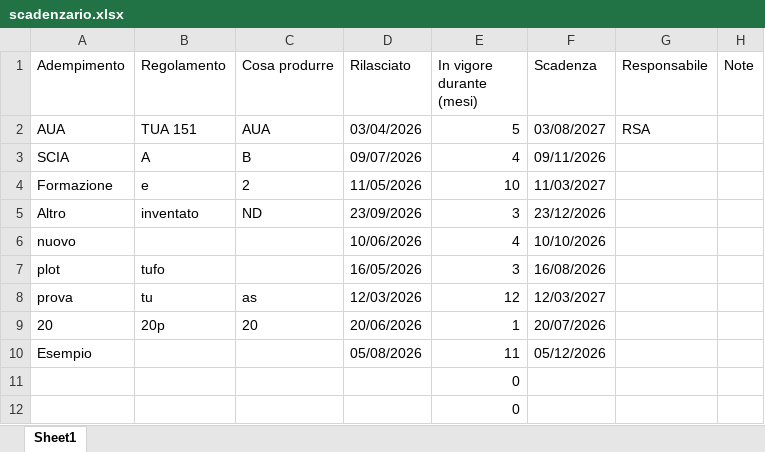
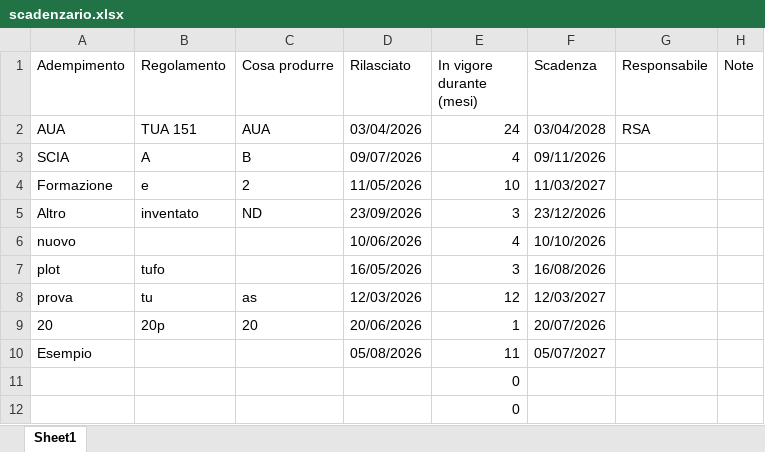
Before and after one commit to perugiaumbriapg-arch/app_hse_sint, an Excel workbook: scadenzario.xlsx, sheet Sheet1, drawn as a sheet; values as stored, in another font and other column widths than the file's, no borders; the diff names each change by its address in the sheet, - before the commit and + after, or states it on an @@ line.

Commit message:
Aggiornamento scadenzario.xlsx

```diff
--- a/scadenzario.xlsx (sheet Sheet1)
+++ b/scadenzario.xlsx (sheet Sheet1)
-E2 (In vigore durante (mesi)): 5
+E2 (In vigore durante (mesi)): 24
-F2 (Scadenza): 03/08/2027
+F2 (Scadenza): 03/04/2028
-F10 (Scadenza): 05/12/2026
+F10 (Scadenza): 05/07/2027
```
